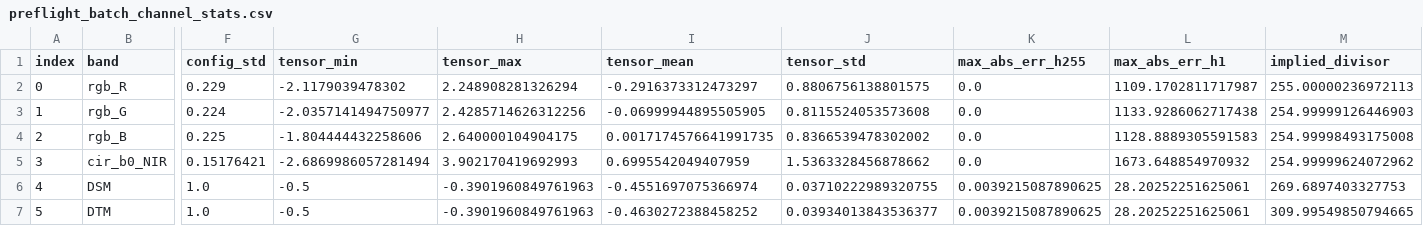
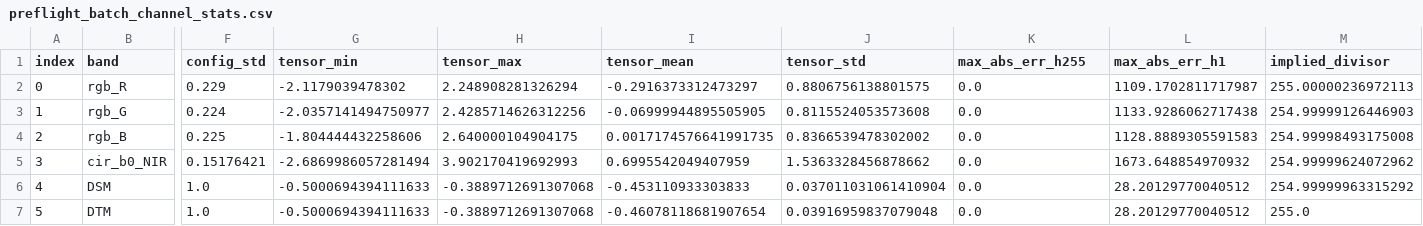
Before and after one commit to Lasbaskanenmas/Thesis_exploratory_data_analysis, a CSV file: results/tables/preflight_batch_channel_stats.csv, drawn as a sheet; only a part is shown, gaps mark what is left out; the diff names each change by its address in the sheet, - before the commit and + after, or states it on an @@ line.

```diff
--- a/results/tables/preflight_batch_channel_stats.csv
+++ b/results/tables/preflight_batch_channel_stats.csv
-G6:G7 (tensor_min): -0.5
+G6:G7 (tensor_min): -0.5000694394111633
-H6:H7 (tensor_max): -0.3901960849761963
+H6:H7 (tensor_max): -0.3889712691307068
-I6 (tensor_mean): -0.4551697075366974
+I6 (tensor_mean): -0.453110933303833
-J6 (tensor_std): 0.03710222989320755
+J6 (tensor_std): 0.037011031061410904
-K6:K7 (max_abs_err_h255): 0.0039215087890625
+K6:K7 (max_abs_err_h255): 0.0
-L6:L7 (max_abs_err_h1): 28.20252251625061
+L6:L7 (max_abs_err_h1): 28.20129770040512
-M6 (implied_divisor): 269.6897403327753
+M6 (implied_divisor): 254.99999963315292
-I7 (tensor_mean): -0.4630272388458252
+I7 (tensor_mean): -0.46078118681907654
-J7 (tensor_std): 0.03934013843536377
+J7 (tensor_std): 0.03916959837079048
-M7 (implied_divisor): 309.99549850794665
+M7 (implied_divisor): 255.0
```
Also changed, not shown: 35 other files.
